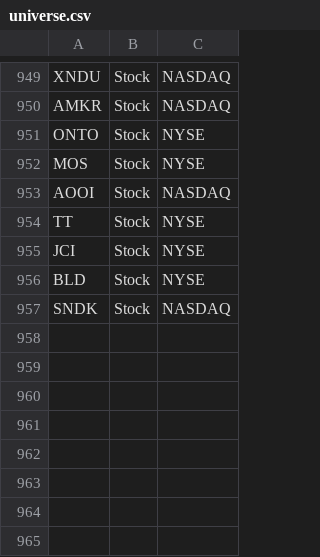
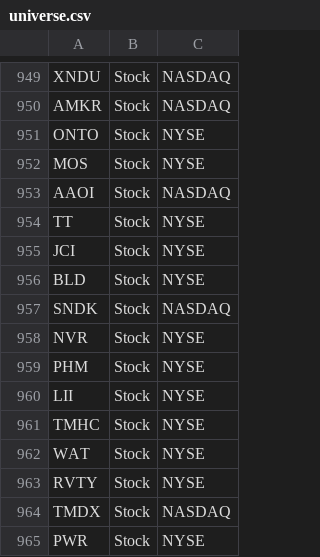
Before and after one commit to aport550/majorah-data, a CSV file: data/universe.csv, drawn as a sheet; only a part is shown, gaps mark what is left out.

Commit message:
Update universe.csv

```diff
--- a/data/universe.csv
+++ b/data/universe.csv
@@ -952,3 +952,3 @@ ONTO,Stock,NYSE
 MOS,Stock,NYSE
-AOOI,Stock,NASDAQ
+AAOI,Stock,NASDAQ
 TT,Stock,NYSE
@@ -957 +957,9 @@ BLD,Stock,NYSE
 SNDK,Stock,NASDAQ
+NVR,Stock,NYSE
+PHM,Stock,NYSE
+LII,Stock,NYSE
+TMHC,Stock,NYSE
+WAT,Stock,NYSE
+RVTY,Stock,NYSE
+TMDX,Stock,NASDAQ
+PWR,Stock,NYSE
```
